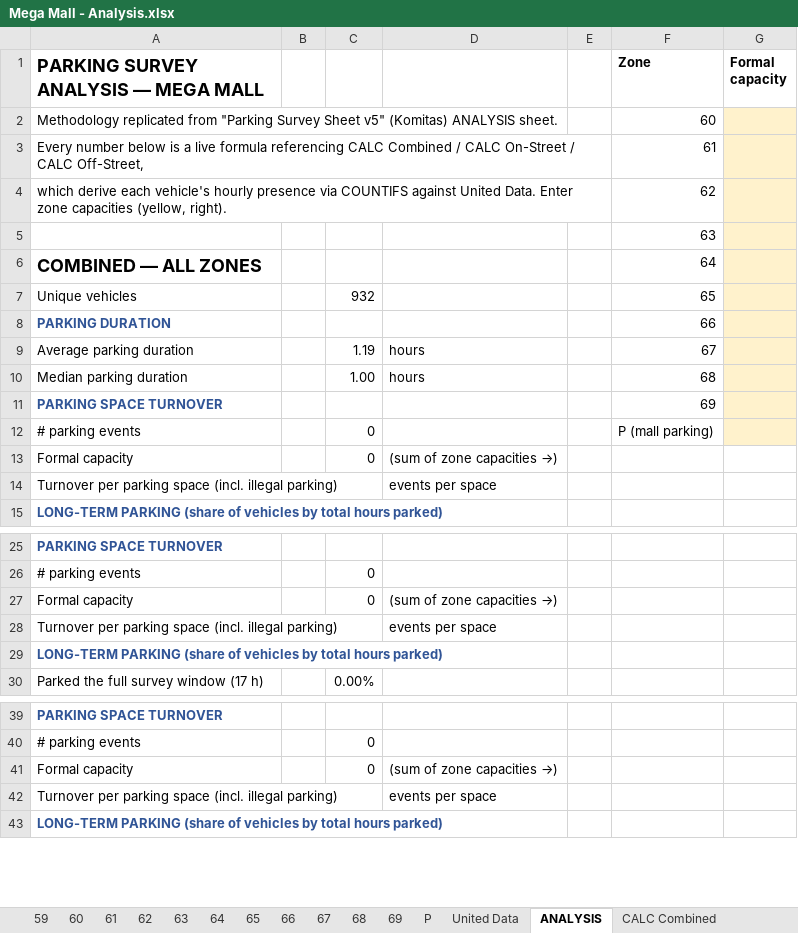
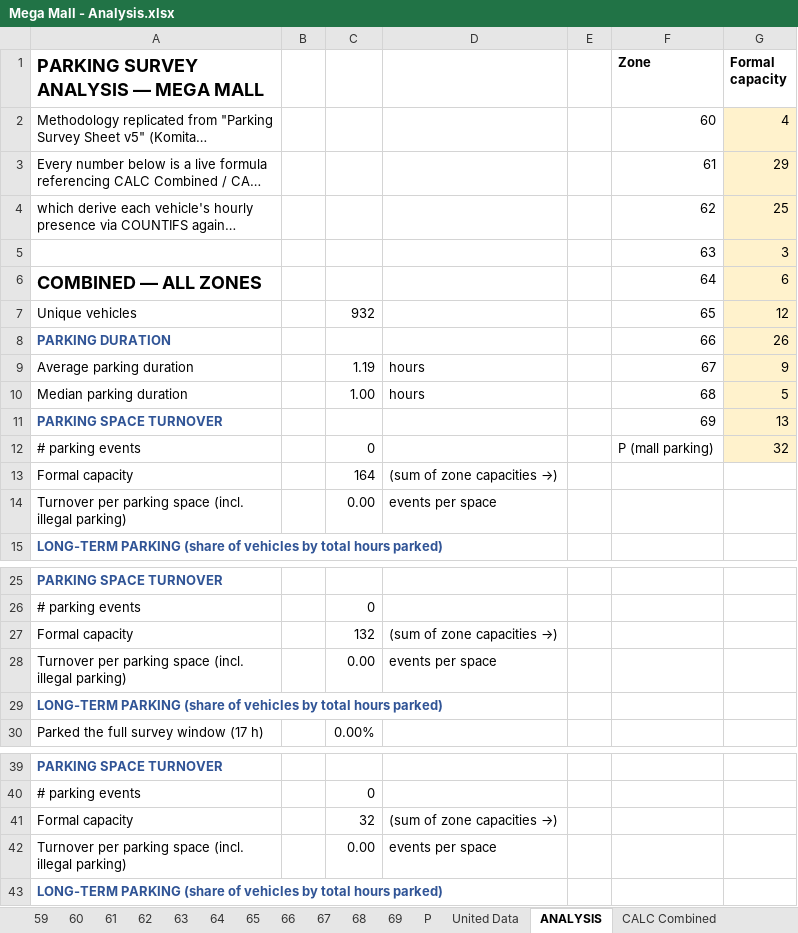
Before and after one commit to Urbanoise/Yerevan-Parking, an Excel workbook: Field Surveys/Mega Mall - Analysis.xlsx, sheet ANALYSIS, drawn as a sheet; only a part is shown, gaps mark what is left out; long unchanged cells end in …; values as stored, in another font and other column widths than the file's, no borders; the diff names each change by its address in the sheet, - before the commit and + after, or states it on an @@ line.

```diff
--- a/Field Surveys/Mega Mall - Analysis.xlsx (sheet ANALYSIS)
+++ b/Field Surveys/Mega Mall - Analysis.xlsx (sheet ANALYSIS)
-G2 (Formal capacity): (empty)
+G2 (Formal capacity): 4
-G3 (Formal capacity): (empty)
+G3 (Formal capacity): 29
-G4 (Formal capacity): (empty)
+G4 (Formal capacity): 25
-G5 (Formal capacity): (empty)
+G5 (Formal capacity): 3
-G6 (Formal capacity): (empty)
+G6 (Formal capacity): 6
-G7 (Formal capacity): (empty)
+G7 (Formal capacity): 12
-G8 (Formal capacity): (empty)
+G8 (Formal capacity): 26
-G9 (Formal capacity): (empty)
+G9 (Formal capacity): 9
-G10 (Formal capacity): (empty)
+G10 (Formal capacity): 5
-G11 (Formal capacity): (empty)
+G11 (Formal capacity): 13
-G12 (Formal capacity): (empty)
+G12 (Formal capacity): 32
-C13: 0
+C13: 164
-C14: (empty)
+C14: 0.00
-C27: 0
+C27: 132
-C28: (empty)
+C28: 0.00
-C41: 0
+C41: 32
-C42: (empty)
+C42: 0.00
```
Also changed, not shown: other sheet tabs, Field Surveys/Garegin Nzhdeh St - Analysis.xlsx, 12 other files.
